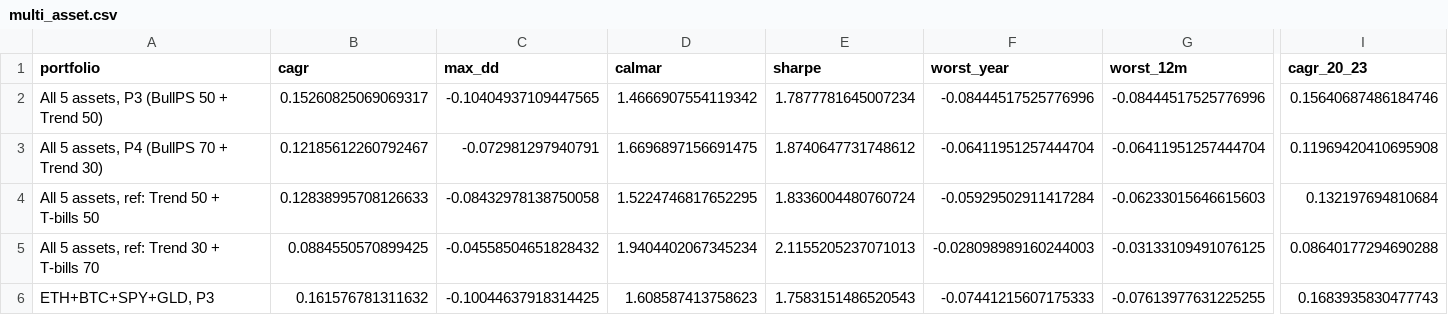
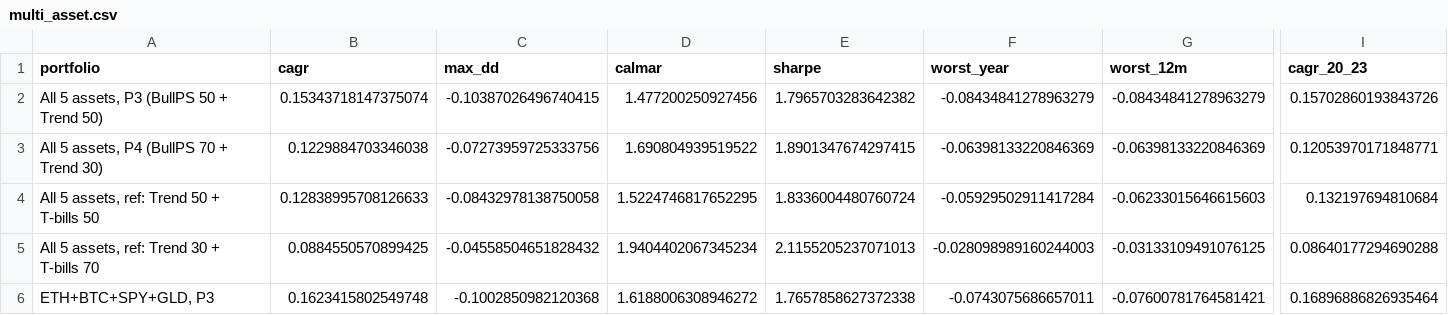
Before and after one commit to alighazanfer59/Eth-Options-Strategies-, a CSV file: results/combo/multi_asset.csv, drawn as a sheet; only a part is shown, gaps mark what is left out; the diff covers the shown part only; the diff names each change by its address in the sheet, - before the commit and + after, or states it on an @@ line.

```diff
--- a/results/combo/multi_asset.csv
+++ b/results/combo/multi_asset.csv
-B2 (cagr): 0.15260825069069317
+B2 (cagr): 0.15343718147375074
-C2 (max_dd): -0.10404937109447565
+C2 (max_dd): -0.10387026496740415
-D2 (calmar): 1.4666907554119342
+D2 (calmar): 1.477200250927456
-E2 (sharpe): 1.7877781645007234
+E2 (sharpe): 1.7965703283642382
-F2 (worst_year): -0.08444517525776996
+F2 (worst_year): -0.08434841278963279
-G2 (worst_12m): -0.08444517525776996
+G2 (worst_12m): -0.08434841278963279
-I2 (cagr_20_23): 0.15640687486184746
+I2 (cagr_20_23): 0.15702860193843726
-B3 (cagr): 0.12185612260792467
+B3 (cagr): 0.1229884703346038
-C3 (max_dd): -0.072981297940791
+C3 (max_dd): -0.07273959725333756
-D3 (calmar): 1.6696897156691475
+D3 (calmar): 1.690804939519522
-E3 (sharpe): 1.8740647731748612
+E3 (sharpe): 1.8901347674297415
-F3 (worst_year): -0.06411951257444704
+F3 (worst_year): -0.06398133220846369
-G3 (worst_12m): -0.06411951257444704
+G3 (worst_12m): -0.06398133220846369
-I3 (cagr_20_23): 0.11969420410695908
+I3 (cagr_20_23): 0.12053970171848771
-B6 (cagr): 0.161576781311632
+B6 (cagr): 0.1623415802549748
-C6 (max_dd): -0.10044637918314425
+C6 (max_dd): -0.1002850982120368
-D6 (calmar): 1.608587413758623
+D6 (calmar): 1.6188006308946272
-E6 (sharpe): 1.7583151486520543
+E6 (sharpe): 1.7657858627372338
-F6 (worst_year): -0.07441215607175333
+F6 (worst_year): -0.0743075686657011
-G6 (worst_12m): -0.07613977631225255
+G6 (worst_12m): -0.07600781764581421
-I6 (cagr_20_23): 0.1683935830477743
+I6 (cagr_20_23): 0.16896886826935464
```
Also changed, not shown: 29 edited cells elsewhere in this file, results/combo/cost_stress.csv, results/combo/eth_fresh_starts.csv, 20 other files.
